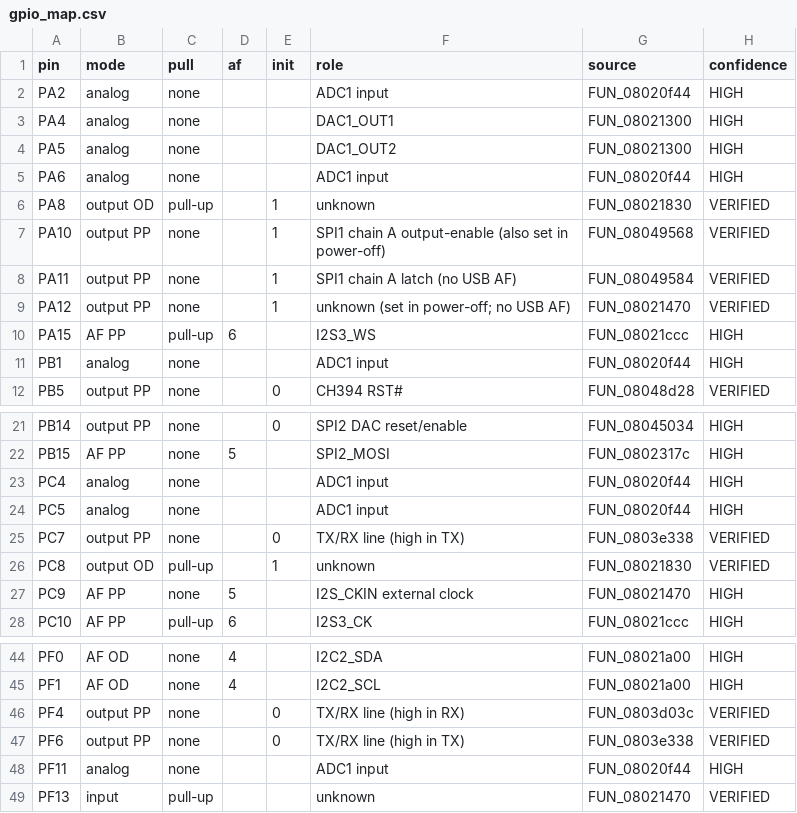
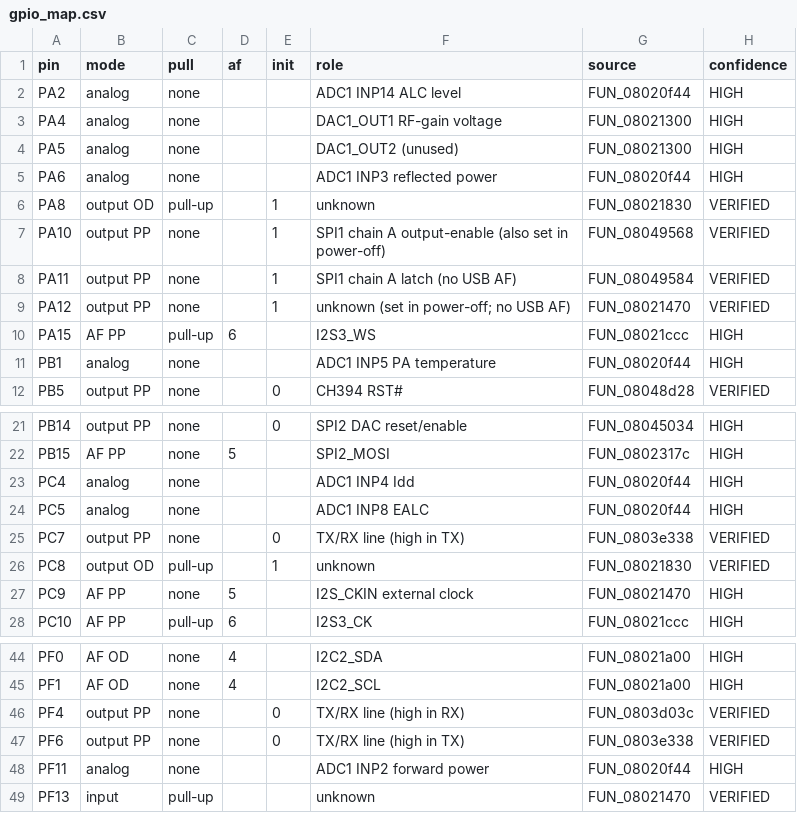
Before and after one commit to fventuri/g7250-base, a CSV file: main_unit/analysis/peripherals/gpio_map.csv, drawn as a sheet; only a part is shown, gaps mark what is left out.

```diff
--- a/main_unit/analysis/peripherals/gpio_map.csv
+++ b/main_unit/analysis/peripherals/gpio_map.csv
@@ -1,6 +1,6 @@
 pin,mode,pull,af,init,role,source,confidence
-PA2,analog,none,,,ADC1 input,FUN_08020f44,HIGH
-PA4,analog,none,,,DAC1_OUT1,FUN_08021300,HIGH
-PA5,analog,none,,,DAC1_OUT2,FUN_08021300,HIGH
-PA6,analog,none,,,ADC1 input,FUN_08020f44,HIGH
+PA2,analog,none,,,ADC1 INP14 ALC level,FUN_08020f44,HIGH
+PA4,analog,none,,,DAC1_OUT1 RF-gain voltage,FUN_08021300,HIGH
+PA5,analog,none,,,DAC1_OUT2 (unused),FUN_08021300,HIGH
+PA6,analog,none,,,ADC1 INP3 reflected power,FUN_08020f44,HIGH
 PA8,output OD,pull-up,,1,unknown,FUN_08021830,VERIFIED
@@ -10,3 +10,3 @@ PA12,output PP,none,,1,unknown (set in power-off; no USB AF),FUN_08021470,VERIFI
 PA15,AF PP,pull-up,6,,I2S3_WS,FUN_08021ccc,HIGH
-PB1,analog,none,,,ADC1 input,FUN_08020f44,HIGH
+PB1,analog,none,,,ADC1 INP5 PA temperature,FUN_08020f44,HIGH
 PB5,output PP,none,,0,CH394 RST#,FUN_08048d28,VERIFIED
@@ -22,4 +22,4 @@ PB14,output PP,none,,0,SPI2 DAC reset/enable,FUN_08045034,HIGH
 PB15,AF PP,none,5,,SPI2_MOSI,FUN_0802317c,HIGH
-PC4,analog,none,,,ADC1 input,FUN_08020f44,HIGH
-PC5,analog,none,,,ADC1 input,FUN_08020f44,HIGH
+PC4,analog,none,,,ADC1 INP4 Idd,FUN_08020f44,HIGH
+PC5,analog,none,,,ADC1 INP8 EALC,FUN_08020f44,HIGH
 PC7,output PP,none,,0,TX/RX line (high in TX),FUN_0803e338,VERIFIED
@@ -47,3 +47,3 @@ PF4,output PP,none,,0,TX/RX line (high in RX),FUN_0803d03c,VERIFIED
 PF6,output PP,none,,0,TX/RX line (high in TX),FUN_0803e338,VERIFIED
-PF11,analog,none,,,ADC1 input,FUN_08020f44,HIGH
+PF11,analog,none,,,ADC1 INP2 forward power,FUN_08020f44,HIGH
 PF13,input,pull-up,,,unknown,FUN_08021470,VERIFIED
```
Also changed, not shown: 3 other files.
